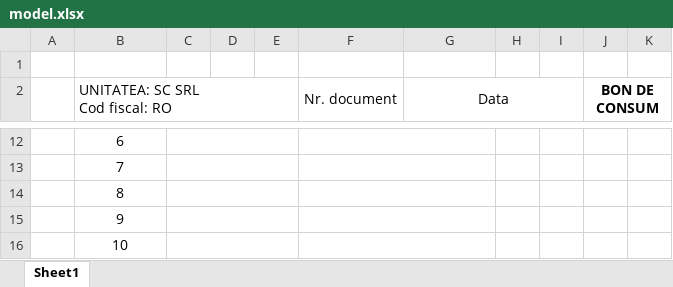
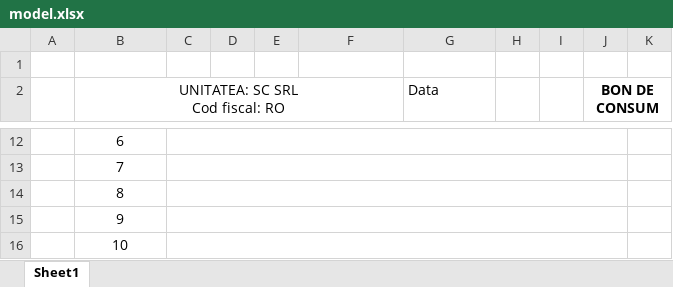
Before and after one commit to MxHonesty/bon_parser, an Excel workbook: excel/model.xlsx, sheet Sheet1, drawn as a sheet; only a part is shown, gaps mark what is left out; values as stored, in another font and other column widths than the file's, no borders; the diff covers the shown part only; the diff names each change by its address in the sheet, - before the commit and + after, or states it on an @@ line.

```diff
--- a/excel/model.xlsx (sheet Sheet1)
+++ b/excel/model.xlsx (sheet Sheet1)
-B2 alignment: left
+B2 alignment: center
-B2:E4 merged
+B2:F4 merged
-F2: Nr. document
+F2: (empty)
-F2:F4 merged
-G2 alignment: center
+G2 alignment: left
-G2:I2 merged
-C12:E12 merged
+C12:J12 merged
-F12:G12 merged
-C13:E13 merged
+C13:J13 merged
-F13:G13 merged
-C14:E14 merged
+C14:J14 merged
-F14:G14 merged
-C15:E15 merged
+C15:J15 merged
-F15:G15 merged
-C16:E16 merged
+C16:J16 merged
-F16:G16 merged
```
Also changed, not shown: 9 edited cells and merged cells elsewhere in this sheet, 11 other files.
